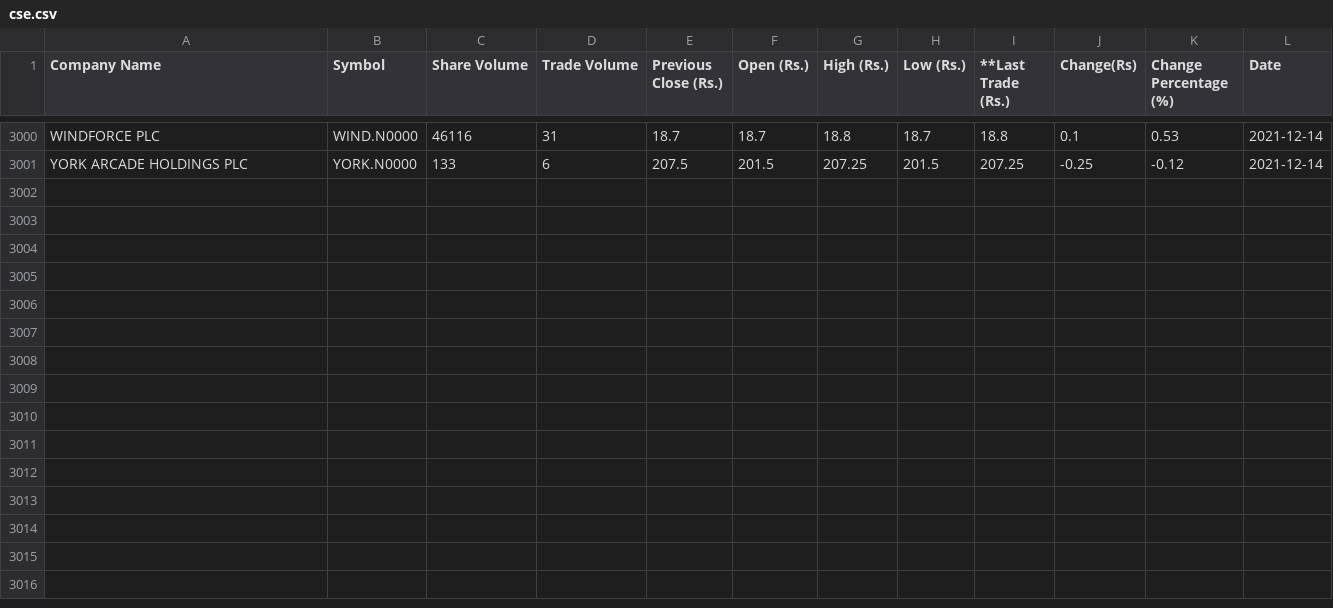
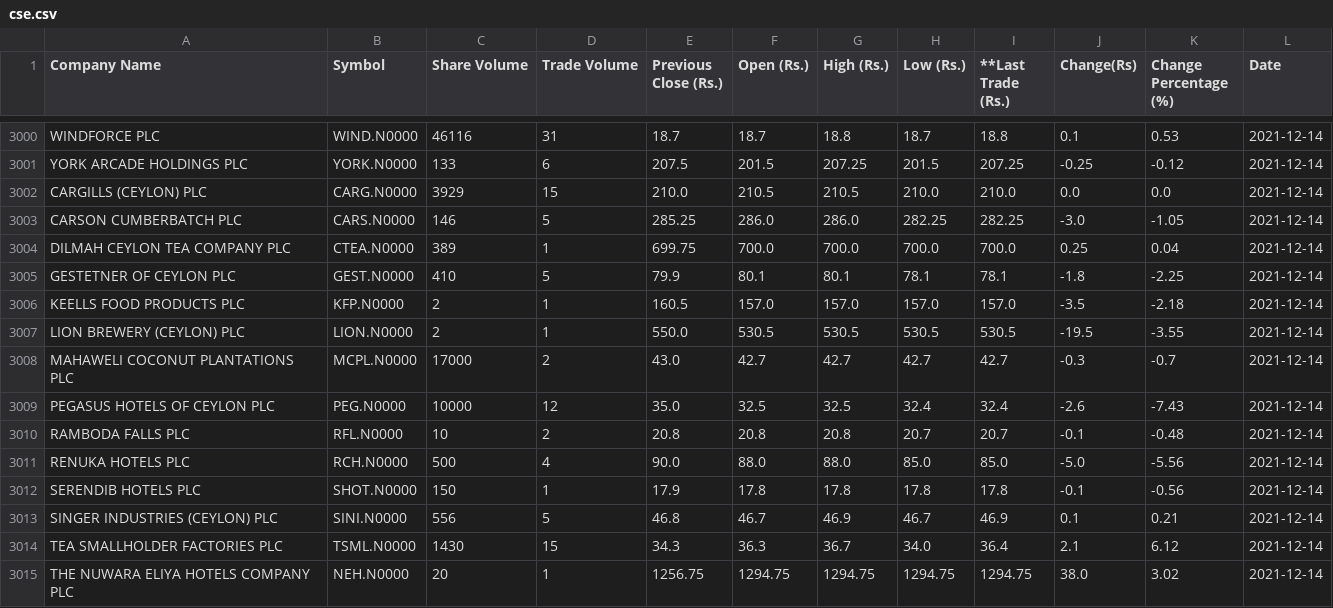
Before and after one commit to joshnicholas/cse_scrape, a CSV file: cse.csv, drawn as a sheet; only a part is shown, gaps mark what is left out; the diff names each change by its address in the sheet, - before the commit and + after, or states it on an @@ line.

Commit message:
Latest data: Tue Dec 14 07:29:17 UTC 2021

```diff
--- a/cse.csv
+++ b/cse.csv
+row 3002: CARGILLS (CEYLON) PLC | CARG.N0000 | 3929 | 15 | 210.0 | 210.5 | 210.5 | 210.0 | 210.0 | 0.0 | 0.0 | 2021-12-14
+row 3003: CARSON CUMBERBATCH PLC | CARS.N0000 | 146 | 5 | 285.25 | 286.0 | 286.0 | 282.25 | 282.25 | -3.0 | -1.05 | 2021-12-14
+row 3004: DILMAH CEYLON TEA COMPANY PLC | CTEA.N0000 | 389 | 1 | 699.75 | 700.0 | 700.0 | 700.0 | 700.0 | 0.25 | 0.04 | 2021-12-14
+row 3005: GESTETNER OF CEYLON PLC | GEST.N0000 | 410 | 5 | 79.9 | 80.1 | 80.1 | 78.1 | 78.1 | -1.8 | -2.25 | 2021-12-14
+row 3006: KEELLS FOOD PRODUCTS PLC | KFP.N0000 | 2 | 1 | 160.5 | 157.0 | 157.0 | 157.0 | 157.0 | -3.5 | -2.18 | 2021-12-14
+row 3007: LION BREWERY (CEYLON) PLC | LION.N0000 | 2 | 1 | 550.0 | 530.5 | 530.5 | 530.5 | 530.5 | -19.5 | -3.55 | 2021-12-14
+row 3008: MAHAWELI COCONUT PLANTATIONS PLC | MCPL.N0000 | 17000 | 2 | 43.0 | 42.7 | 42.7 | 42.7 | 42.7 | -0.3 | -0.7 | 2021-12-14
+row 3009: PEGASUS HOTELS OF CEYLON PLC | PEG.N0000 | 10000 | 12 | 35.0 | 32.5 | 32.5 | 32.4 | 32.4 | -2.6 | -7.43 | 2021-12-14
+row 3010: RAMBODA FALLS PLC | RFL.N0000 | 10 | 2 | 20.8 | 20.8 | 20.8 | 20.7 | 20.7 | -0.1 | -0.48 | 2021-12-14
+row 3011: RENUKA HOTELS PLC | RCH.N0000 | 500 | 4 | 90.0 | 88.0 | 88.0 | 85.0 | 85.0 | -5.0 | -5.56 | 2021-12-14
+row 3012: SERENDIB HOTELS PLC | SHOT.N0000 | 150 | 1 | 17.9 | 17.8 | 17.8 | 17.8 | 17.8 | -0.1 | -0.56 | 2021-12-14
+row 3013: SINGER INDUSTRIES (CEYLON) PLC | SINI.N0000 | 556 | 5 | 46.8 | 46.7 | 46.9 | 46.7 | 46.9 | 0.1 | 0.21 | 2021-12-14
+row 3014: TEA SMALLHOLDER FACTORIES PLC | TSML.N0000 | 1430 | 15 | 34.3 | 36.3 | 36.7 | 34.0 | 36.4 | 2.1 | 6.12 | 2021-12-14
+row 3015: THE NUWARA ELIYA HOTELS COMPANY PLC | NEH.N0000 | 20 | 1 | 1256.75 | 1294.75 | 1294.75 | 1294.75 | 1294.75 | 38.0 | 3.02 | 2021-12-14
```
Also changed, not shown: 1 other file.
